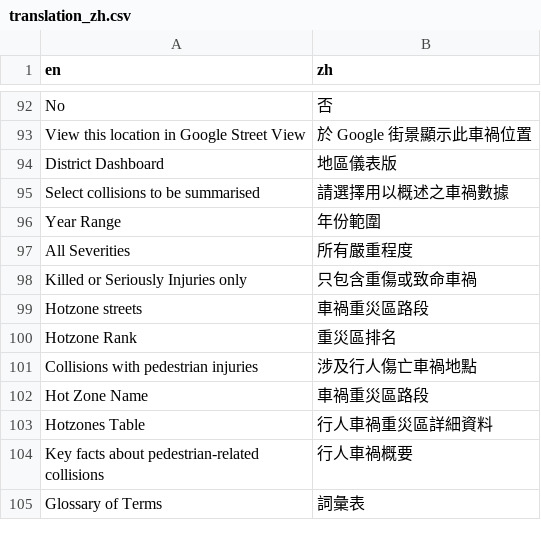
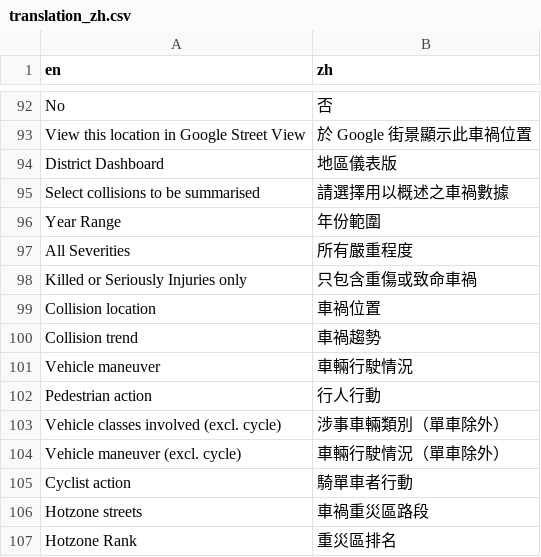
Before and after one commit to Hong-Kong-Districts-Info/hktrafficcollisions, a CSV file: inst/app/translation/translation_zh.csv, drawn as a sheet; only a part is shown, gaps mark what is left out; the shorter side is filled out with more unchanged rows.

Commit message:
i18n: Add translation of chart titles in dashboards

```diff
--- a/inst/app/translation/translation_zh.csv
+++ b/inst/app/translation/translation_zh.csv
@@ -98,2 +98,9 @@ All Severities, 所有嚴重程度
 Killed or Seriously Injuries only, 只包含重傷或致命車禍
+Collision location, 車禍位置
+Collision trend, 車禍趨勢
+Vehicle maneuver, 車輛行駛情況
+Pedestrian action, 行人行動
+Vehicle classes involved (excl. cycle), 涉事車輛類別（單車除外）
+Vehicle maneuver (excl. cycle), 車輛行駛情況（單車除外）
+Cyclist action, 騎單車者行動
 Hotzone streets,車禍重災區路段
```
Also changed, not shown: 1 other file.
